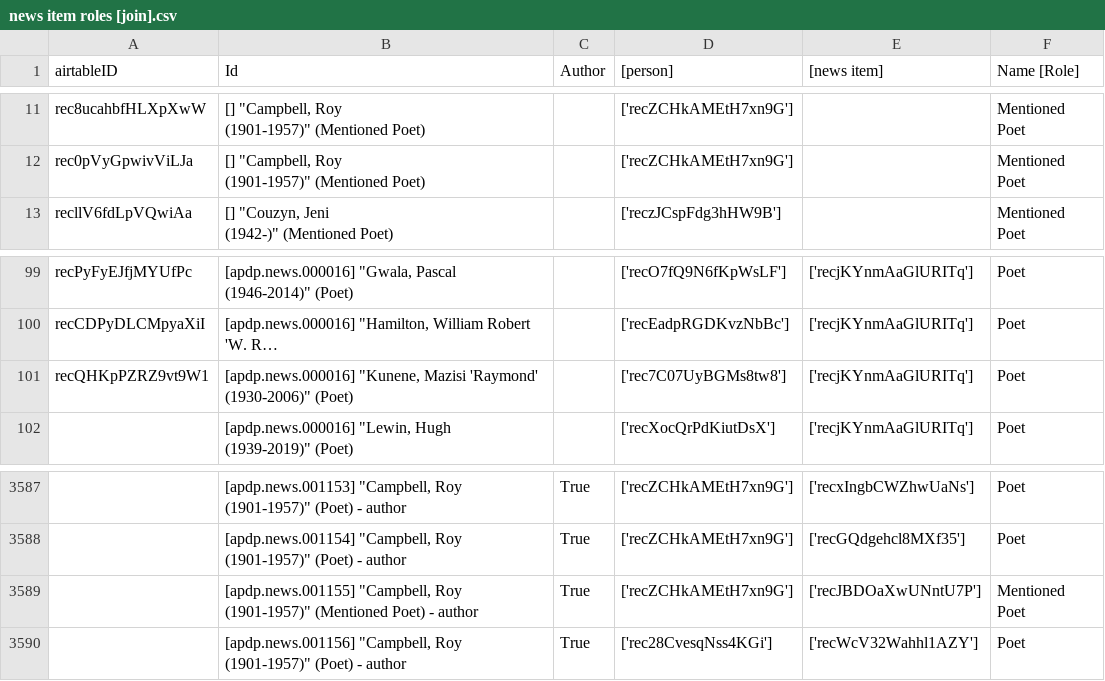
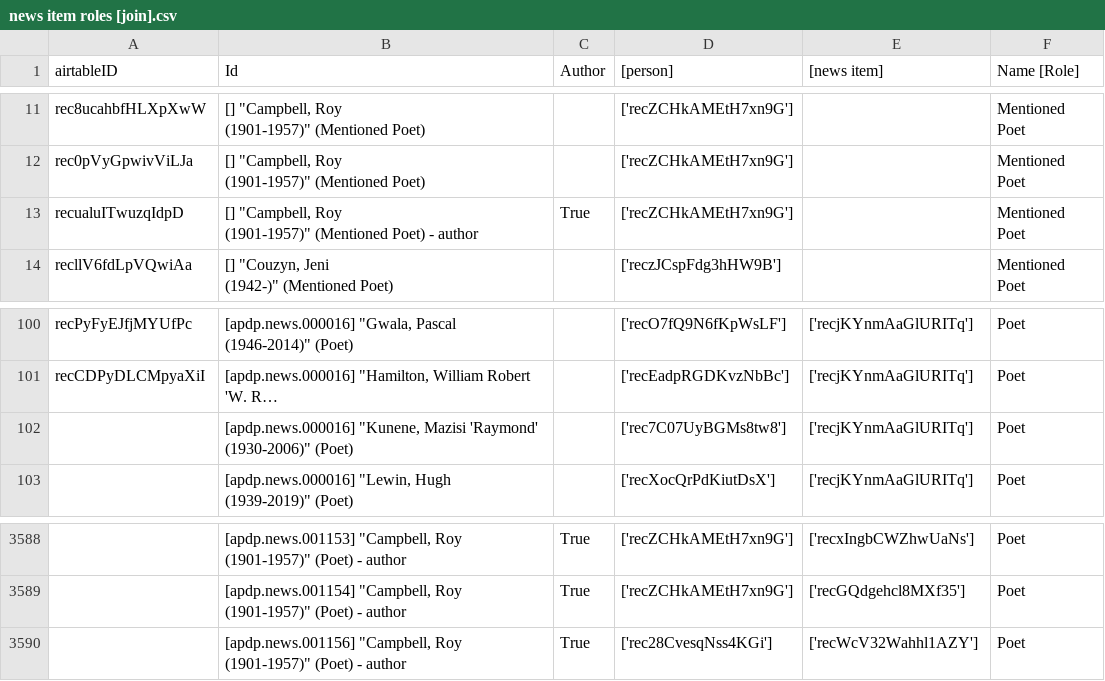
Before and after one commit to CDRH/data_african_poetics, a CSV file: scripts/airtableExport/csv/news item roles [join].csv, drawn as a sheet; only a part is shown, gaps mark what is left out; long unchanged cells end in …; removed rows and columns are numbered as before the commit, all else as after; ↵ is a line break in a cell; the diff names each change by its address in the sheet, - before the commit and + after, or states it on an @@ line.

```diff
--- a/scripts/airtableExport/csv/news item roles [join].csv
+++ b/scripts/airtableExport/csv/news item roles [join].csv
+row 13: recualuITwuzqIdpD | [] "Campbell, Roy ↵ (1901-1957)" (Mentioned Poet) - author | True | ['recZCHkAMEtH7xn9G'] |  | Mentioned Poet
-A102 (airtableID): recQHKpPZRZ9vt9W1
+A102 (airtableID): (empty)
-row 3589:  | [apdp.news.001155] "Campbell, Roy ↵ (1901-1957)" (Mentioned Poet) - author | True | ['recZCHkAMEtH7xn9G'] | ['recJBDOaXwUNntU7P'] | Mentioned Poet
```
Also changed, not shown: scripts/airtableExport/csv/publications.csv, scripts/airtableExport/csv/repositories-archives.csv, 4 other files.
